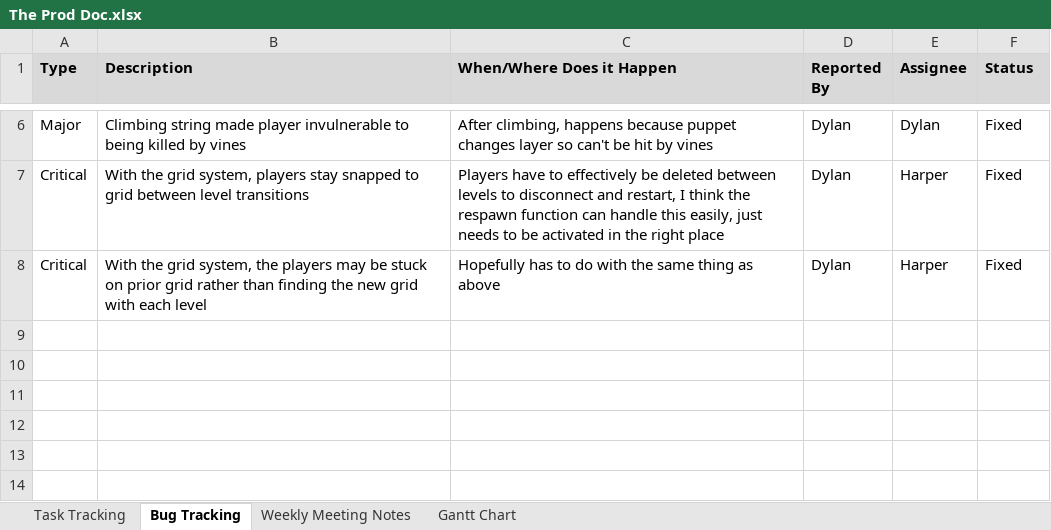
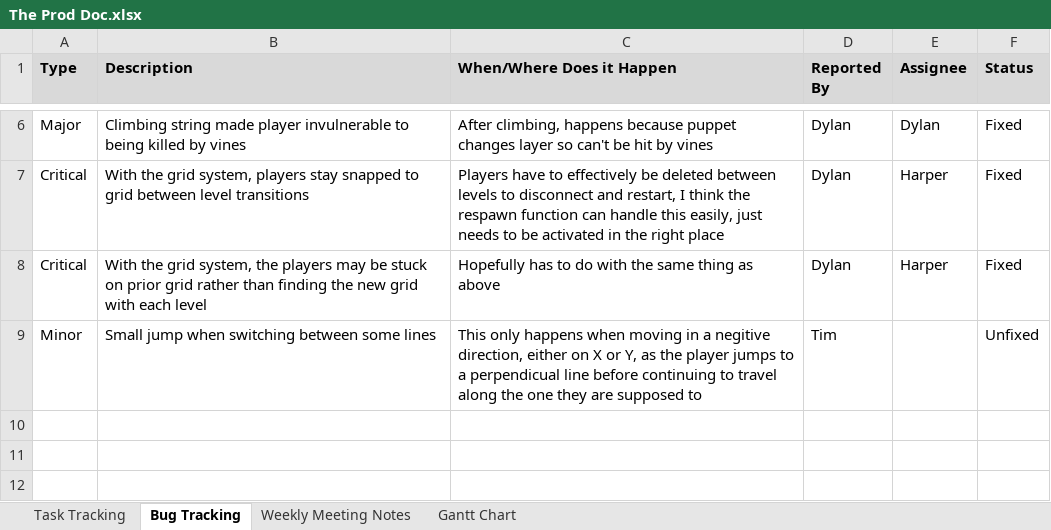
Before and after one commit to SpyraxianJ/strung-along, an Excel workbook: Admin Files/The Prod Doc.xlsx, sheet Bug Tracking, drawn as a sheet; only a part is shown, gaps mark what is left out; the shorter side is filled out with more unchanged rows; values as stored, in another font and other column widths than the file's, no borders; conditional formats not drawn; the diff names each change by its address in the sheet, - before the commit and + after, or states it on an @@ line.

Commit message:
Minor adjustments to line-swapping and minor changes

```diff
--- a/Admin Files/The Prod Doc.xlsx (sheet Bug Tracking)
+++ b/Admin Files/The Prod Doc.xlsx (sheet Bug Tracking)
-row 9: (empty)
+row 9: Minor | Small jump when switching between some lines | This only happens when moving in a negitive direction, either on X or Y, as the player jumps to a perpendicual line before continuing to travel along the one they are supposed to | Tim |  | Unfixed
```
Also changed, not shown: 5 other files.
